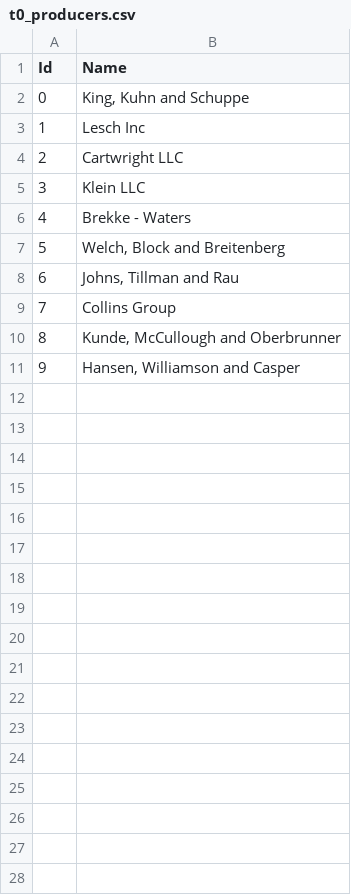
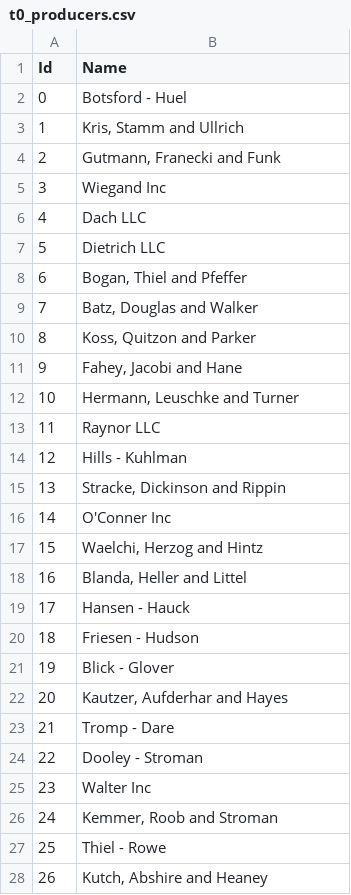
Before and after one commit to JakubK/DataWarehousesLabs, a CSV file: DataGenerator/t0_producers.csv, drawn as a sheet; only a part is shown; the diff covers the shown part only.

Commit message:
generated data for optimization lab

```diff
--- a/DataGenerator/t0_producers.csv
+++ b/DataGenerator/t0_producers.csv
@@ -1,11 +1,28 @@
 Id|Name
-0|King, Kuhn and Schuppe
-1|Lesch Inc
-2|Cartwright LLC
-3|Klein LLC
-4|Brekke - Waters
-5|Welch, Block and Breitenberg
-6|Johns, Tillman and Rau
-7|Collins Group
-8|Kunde, McCullough and Oberbrunner
-9|Hansen, Williamson and Casper
+0|Botsford - Huel
+1|Kris, Stamm and Ullrich
+2|Gutmann, Franecki and Funk
+3|Wiegand Inc
+4|Dach LLC
+5|Dietrich LLC
+6|Bogan, Thiel and Pfeffer
+7|Batz, Douglas and Walker
+8|Koss, Quitzon and Parker
+9|Fahey, Jacobi and Hane
+10|Hermann, Leuschke and Turner
+11|Raynor LLC
+12|Hills - Kuhlman
+13|Stracke, Dickinson and Rippin
+14|O'Conner Inc
+15|Waelchi, Herzog and Hintz
+16|Blanda, Heller and Littel
+17|Hansen - Hauck
+18|Friesen - Hudson
+19|Blick - Glover
+20|Kautzer, Aufderhar and Hayes
+21|Tromp - Dare
+22|Dooley - Stroman
+23|Walter Inc
+24|Kemmer, Roob and Stroman
+25|Thiel - Rowe
+26|Kutch, Abshire and Heaney
```
Also changed, not shown: 23 added rows elsewhere in this file, DataGenerator/t0_departments.csv, DataGenerator/t1_departments.csv, 13 other files.
